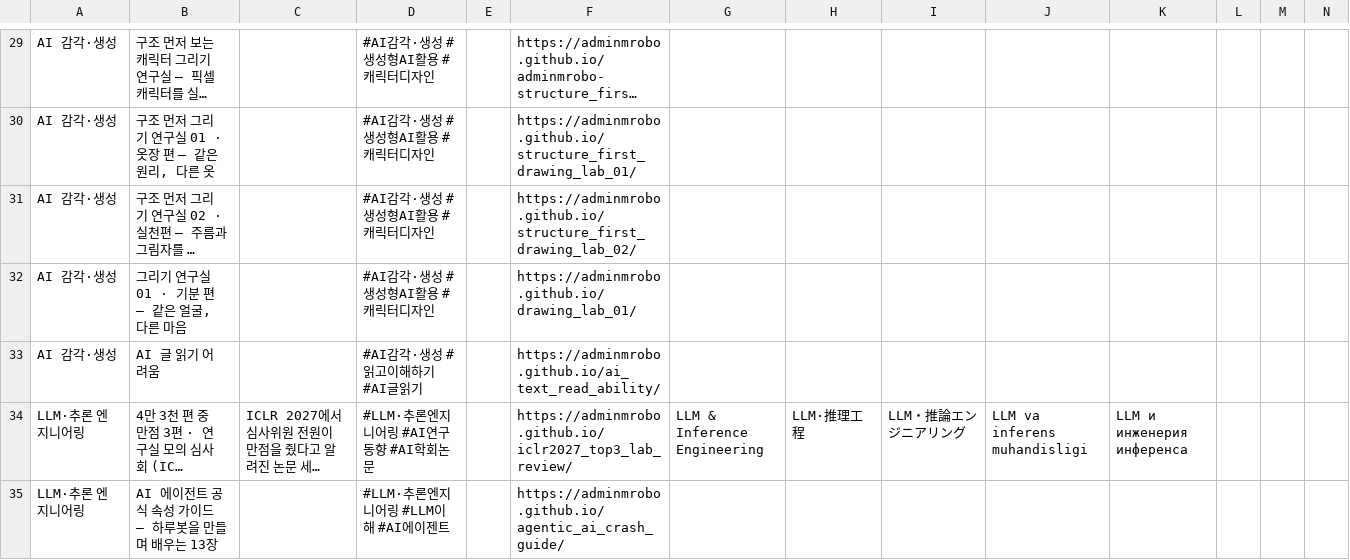
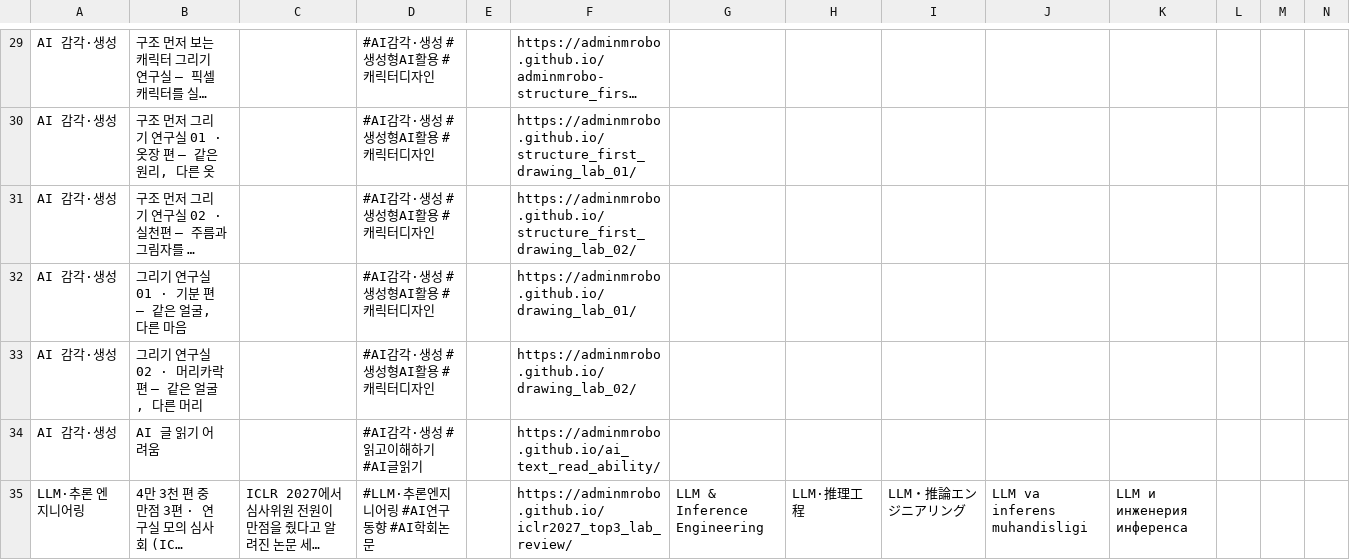
Before and after one commit to adminmrobo/ahnboat_lab_cover_status, a CSV file: data/servers.csv, drawn as a sheet; only a part is shown, gaps mark what is left out; the shorter side is filled out with more unchanged rows; long unchanged cells end in …; rows hold the shown columns only; the diff covers the shown part only; the diff names each change by its address in the sheet, - before the commit and + after, or states it on an @@ line.

```diff
--- a/data/servers.csv
+++ b/data/servers.csv
+row 33: AI 감각·생성 | 그리기 연구실 02 · 머리카락 편 — 같은 얼굴, 다른 머리 |  | #AI감각·생성 #생성형AI활용 #캐릭터디자인 |  | https://adminmrobo.github.io/drawing_lab_02/
```
Also changed, not shown: 5 added rows elsewhere in this file, 14 other files.
